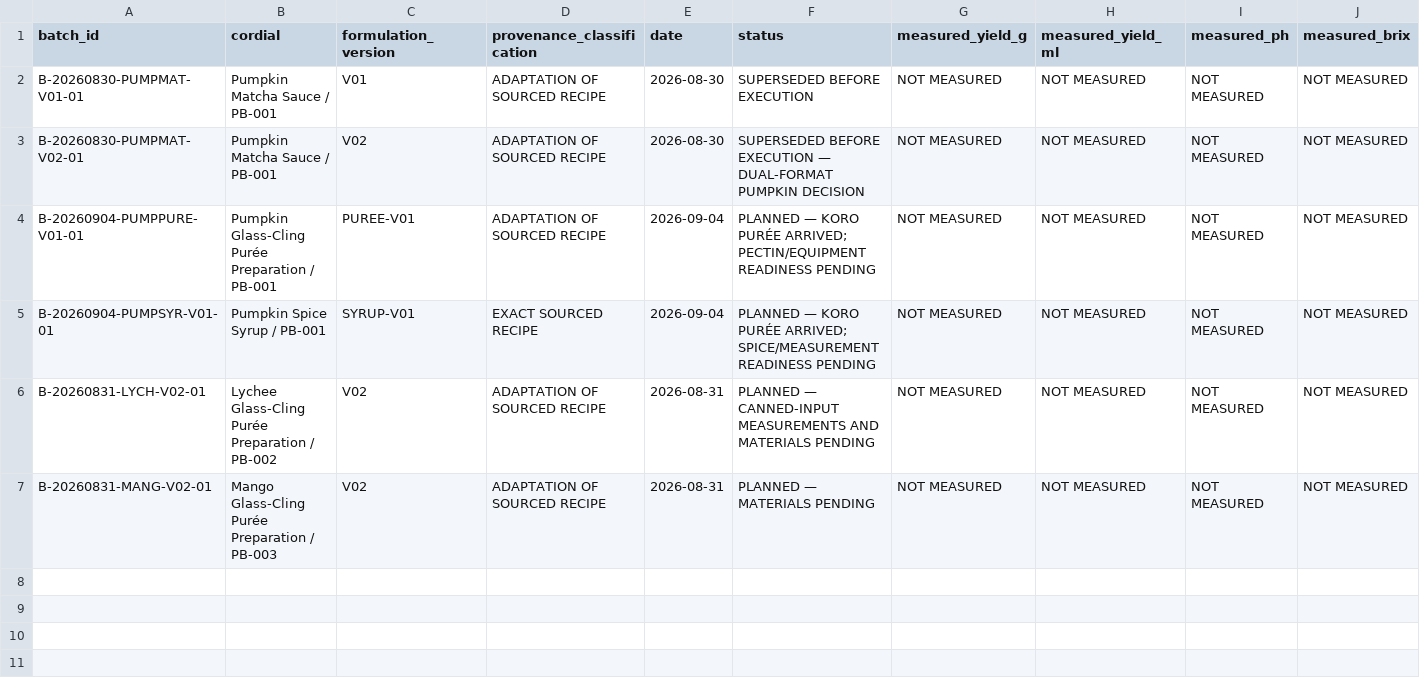
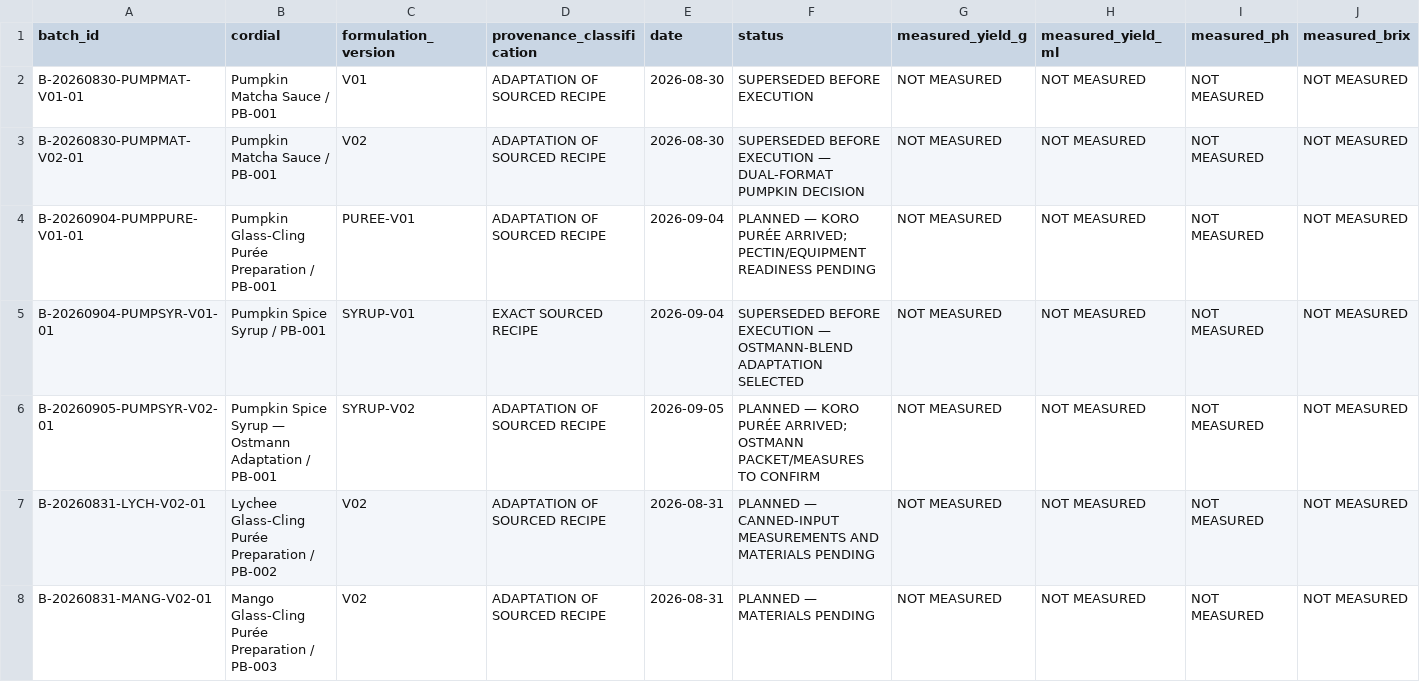
Before and after one commit to derkaal/Cordials, a CSV file: 05_lab_notebook/batch_register.csv, drawn as a sheet; only a part is shown; rows hold the shown columns only; the diff names each change by its address in the sheet, - before the commit and + after, or states it on an @@ line.

Commit message:
Use Ostmann blend in pumpkin syrup pilot

```diff
--- a/05_lab_notebook/batch_register.csv
+++ b/05_lab_notebook/batch_register.csv
-F5 (status): PLANNED — KORO PURÉE ARRIVED; SPICE/MEASUREMENT READINESS PENDING
+F5 (status): SUPERSEDED BEFORE EXECUTION — OSTMANN-BLEND ADAPTATION SELECTED
+row 6: B-20260905-PUMPSYR-V02-01 | Pumpkin Spice Syrup — Ostmann Adaptation / PB-001 | SYRUP-V02 | ADAPTATION OF SOURCED RECIPE | 2026-09-05 | PLANNED — KORO PURÉE ARRIVED; OSTMANN PACKET/MEASURES TO CONFIRM | NOT MEASURED | NOT MEASURED | NOT MEASURED | NOT MEASURED
```
Also changed, not shown: 02_sources/bibliography.csv, 14 other files.
